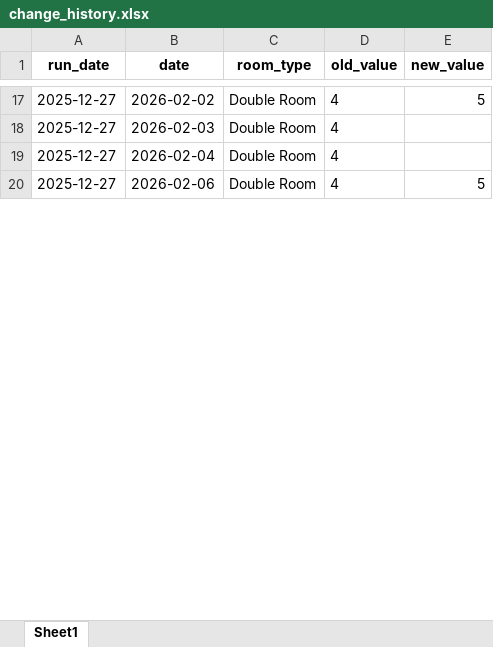
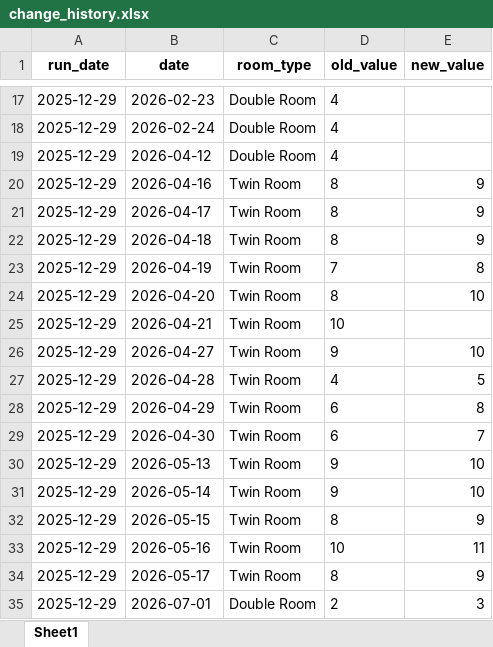
Before and after one commit to PARKSANGFEEL/hotel-cms-control, an Excel workbook: change_history.xlsx, sheet Sheet1, drawn as a sheet; only a part is shown, gaps mark what is left out; values as stored, in another font and other column widths than the file's, no borders; addresses are those after the commit; the diff covers the shown part only; the diff names each change by its address in the sheet, - before the commit and + after, or states it on an @@ line.

```diff
--- a/change_history.xlsx (sheet Sheet1)
+++ b/change_history.xlsx (sheet Sheet1)
-A17:A19 (run_date): 2025-12-27
+A17:A19 (run_date): 2025-12-29
-B17 (date): 2026-02-02
+B17 (date): 2026-02-23
-E17 (new_value): 5
+E17 (new_value): (empty)
-B18 (date): 2026-02-03
+B18 (date): 2026-02-24
-B19 (date): 2026-02-04
+B19 (date): 2026-04-12
+row 20: 2025-12-29 | 2026-04-16 | Twin Room | 8 | 9
+row 21: 2025-12-29 | 2026-04-17 | Twin Room | 8 | 9
+row 22: 2025-12-29 | 2026-04-18 | Twin Room | 8 | 9
+row 23: 2025-12-29 | 2026-04-19 | Twin Room | 7 | 8
+row 24: 2025-12-29 | 2026-04-20 | Twin Room | 8 | 10
+row 25: 2025-12-29 | 2026-04-21 | Twin Room | 10
+row 26: 2025-12-29 | 2026-04-27 | Twin Room | 9 | 10
-A27 (run_date): 2025-12-27
+A27 (run_date): 2025-12-29
-B27 (date): 2026-02-06
+B27 (date): 2026-04-28
-C27 (room_type): Double Room
+C27 (room_type): Twin Room
+row 28: 2025-12-29 | 2026-04-29 | Twin Room | 6 | 8
+row 29: 2025-12-29 | 2026-04-30 | Twin Room | 6 | 7
+row 30: 2025-12-29 | 2026-05-13 | Twin Room | 9 | 10
+row 31: 2025-12-29 | 2026-05-14 | Twin Room | 9 | 10
+row 32: 2025-12-29 | 2026-05-15 | Twin Room | 8 | 9
+row 33: 2025-12-29 | 2026-05-16 | Twin Room | 10 | 11
+row 34: 2025-12-29 | 2026-05-17 | Twin Room | 8 | 9
+row 35: 2025-12-29 | 2026-07-01 | Double Room | 2 | 3
```
Also changed, not shown: 27 added rows, 23 removed rows and 26 edited cells elsewhere in this sheet, 1 other file.
